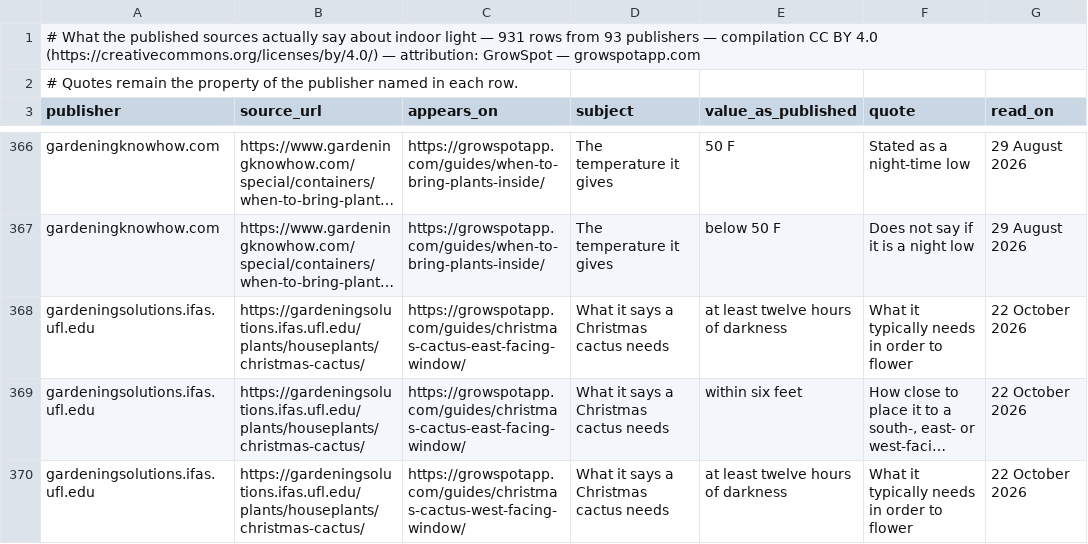
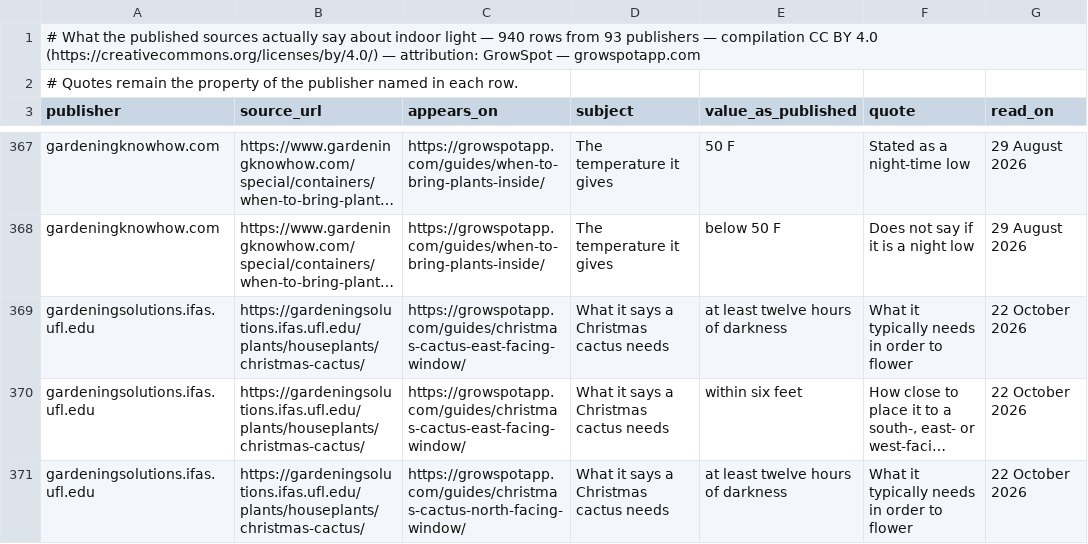
Before and after one commit to ranson0318-dot/growspot-light-dataset, a CSV file: data/published-light-figures.csv, drawn as a sheet; only a part is shown, gaps mark what is left out; the shorter side is filled out with more unchanged rows; long unchanged cells end in …; the diff covers the shown part only; the diff names each change by its address in the sheet, - before the commit and + after, or states it on an @@ line.

Commit message:
data: published light figures pick up the claims rows on the Christmas cactus north page (2026-10-22)
Mirrored from https://growspotapp.com/data/.

```diff
--- a/data/published-light-figures.csv
+++ b/data/published-light-figures.csv
-A1 (publisher): …light — 931 rows from…
+A1 (publisher): …light — 940 rows from…
+row 371: gardeningsolutions.ifas.ufl.edu | https://gardeningsolutions.ifas.ufl.edu/plants/houseplants/christmas-cactus/ | https://growspotapp.com/guides/christmas-cactus-north-facing-window/ | What it says a Christmas cactus needs | at least twelve hours of darkness | What it typically needs in order to flower | 22 October 2026
```
Also changed, not shown: 8 added rows elsewhere in this file, 2 other files.
